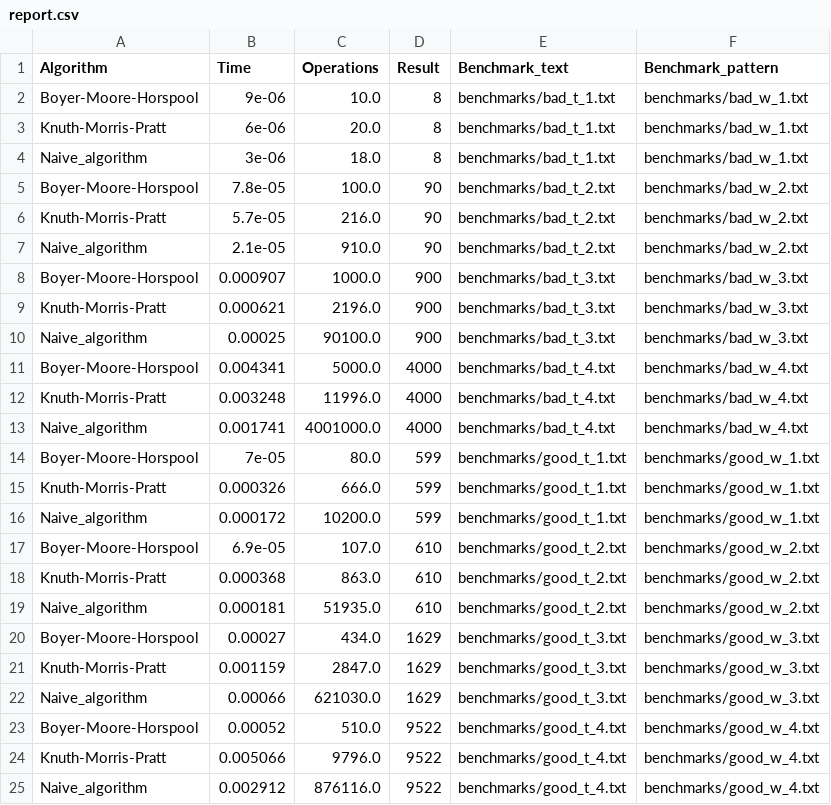
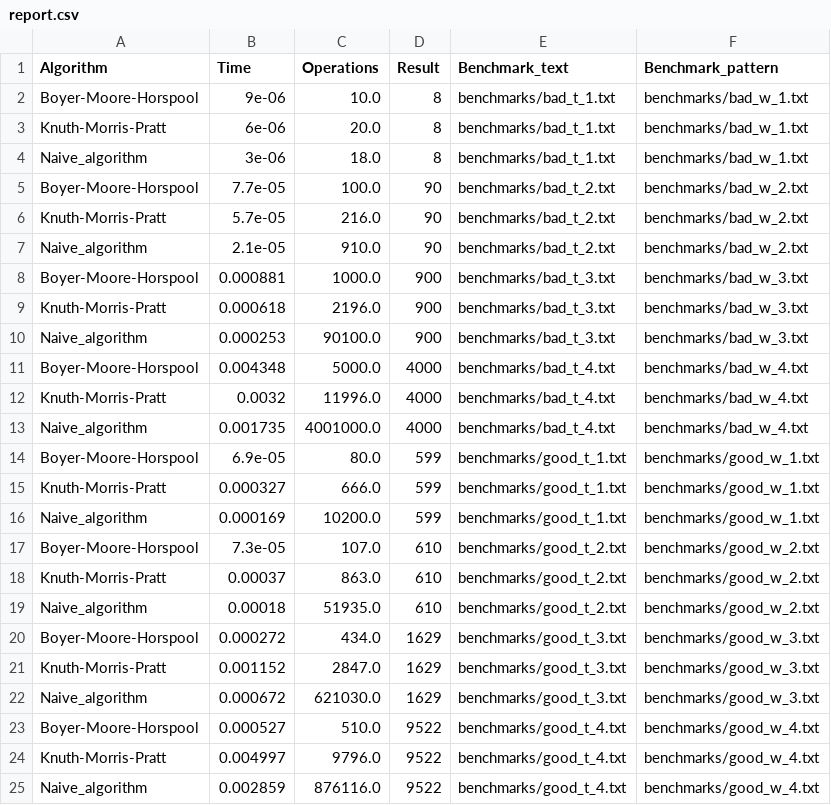
Before and after one commit to dragonpuffle/IO-Lab1-Substrings, a CSV file: report.csv, drawn as a sheet.

```diff
--- a/report.csv
+++ b/report.csv
@@ -4,22 +4,22 @@ Knuth-Morris-Pratt,6e-06,20.0,8,benchmarks/bad_t_1.txt,benchmarks/bad_w_1.txt
 Naive_algorithm,3e-06,18.0,8,benchmarks/bad_t_1.txt,benchmarks/bad_w_1.txt
-Boyer-Moore-Horspool,7.8e-05,100.0,90,benchmarks/bad_t_2.txt,benchmarks/bad_w_2.txt
+Boyer-Moore-Horspool,7.7e-05,100.0,90,benchmarks/bad_t_2.txt,benchmarks/bad_w_2.txt
 Knuth-Morris-Pratt,5.7e-05,216.0,90,benchmarks/bad_t_2.txt,benchmarks/bad_w_2.txt
 Naive_algorithm,2.1e-05,910.0,90,benchmarks/bad_t_2.txt,benchmarks/bad_w_2.txt
-Boyer-Moore-Horspool,0.000907,1000.0,900,benchmarks/bad_t_3.txt,benchmarks/bad_w_3.txt
-Knuth-Morris-Pratt,0.000621,2196.0,900,benchmarks/bad_t_3.txt,benchmarks/bad_w_3.txt
-Naive_algorithm,0.00025,90100.0,900,benchmarks/bad_t_3.txt,benchmarks/bad_w_3.txt
-Boyer-Moore-Horspool,0.004341,5000.0,4000,benchmarks/bad_t_4.txt,benchmarks/bad_w_4.txt
-Knuth-Morris-Pratt,0.003248,11996.0,4000,benchmarks/bad_t_4.txt,benchmarks/bad_w_4.txt
-Naive_algorithm,0.001741,4001000.0,4000,benchmarks/bad_t_4.txt,benchmarks/bad_w_4.txt
-Boyer-Moore-Horspool,7e-05,80.0,599,benchmarks/good_t_1.txt,benchmarks/good_w_1.txt
-Knuth-Morris-Pratt,0.000326,666.0,599,benchmarks/good_t_1.txt,benchmarks/good_w_1.txt
-Naive_algorithm,0.000172,10200.0,599,benchmarks/good_t_1.txt,benchmarks/good_w_1.txt
-Boyer-Moore-Horspool,6.9e-05,107.0,610,benchmarks/good_t_2.txt,benchmarks/good_w_2.txt
-Knuth-Morris-Pratt,0.000368,863.0,610,benchmarks/good_t_2.txt,benchmarks/good_w_2.txt
-Naive_algorithm,0.000181,51935.0,610,benchmarks/good_t_2.txt,benchmarks/good_w_2.txt
-Boyer-Moore-Horspool,0.00027,434.0,1629,benchmarks/good_t_3.txt,benchmarks/good_w_3.txt
-Knuth-Morris-Pratt,0.001159,2847.0,1629,benchmarks/good_t_3.txt,benchmarks/good_w_3.txt
-Naive_algorithm,0.00066,621030.0,1629,benchmarks/good_t_3.txt,benchmarks/good_w_3.txt
-Boyer-Moore-Horspool,0.00052,510.0,9522,benchmarks/good_t_4.txt,benchmarks/good_w_4.txt
-Knuth-Morris-Pratt,0.005066,9796.0,9522,benchmarks/good_t_4.txt,benchmarks/good_w_4.txt
-Naive_algorithm,0.002912,876116.0,9522,benchmarks/good_t_4.txt,benchmarks/good_w_4.txt
+Boyer-Moore-Horspool,0.000881,1000.0,900,benchmarks/bad_t_3.txt,benchmarks/bad_w_3.txt
+Knuth-Morris-Pratt,0.000618,2196.0,900,benchmarks/bad_t_3.txt,benchmarks/bad_w_3.txt
+Naive_algorithm,0.000253,90100.0,900,benchmarks/bad_t_3.txt,benchmarks/bad_w_3.txt
+Boyer-Moore-Horspool,0.004348,5000.0,4000,benchmarks/bad_t_4.txt,benchmarks/bad_w_4.txt
+Knuth-Morris-Pratt,0.0032,11996.0,4000,benchmarks/bad_t_4.txt,benchmarks/bad_w_4.txt
+Naive_algorithm,0.001735,4001000.0,4000,benchmarks/bad_t_4.txt,benchmarks/bad_w_4.txt
+Boyer-Moore-Horspool,6.9e-05,80.0,599,benchmarks/good_t_1.txt,benchmarks/good_w_1.txt
+Knuth-Morris-Pratt,0.000327,666.0,599,benchmarks/good_t_1.txt,benchmarks/good_w_1.txt
+Naive_algorithm,0.000169,10200.0,599,benchmarks/good_t_1.txt,benchmarks/good_w_1.txt
+Boyer-Moore-Horspool,7.3e-05,107.0,610,benchmarks/good_t_2.txt,benchmarks/good_w_2.txt
+Knuth-Morris-Pratt,0.00037,863.0,610,benchmarks/good_t_2.txt,benchmarks/good_w_2.txt
+Naive_algorithm,0.00018,51935.0,610,benchmarks/good_t_2.txt,benchmarks/good_w_2.txt
+Boyer-Moore-Horspool,0.000272,434.0,1629,benchmarks/good_t_3.txt,benchmarks/good_w_3.txt
+Knuth-Morris-Pratt,0.001152,2847.0,1629,benchmarks/good_t_3.txt,benchmarks/good_w_3.txt
+Naive_algorithm,0.000672,621030.0,1629,benchmarks/good_t_3.txt,benchmarks/good_w_3.txt
+Boyer-Moore-Horspool,0.000527,510.0,9522,benchmarks/good_t_4.txt,benchmarks/good_w_4.txt
+Knuth-Morris-Pratt,0.004997,9796.0,9522,benchmarks/good_t_4.txt,benchmarks/good_w_4.txt
+Naive_algorithm,0.002859,876116.0,9522,benchmarks/good_t_4.txt,benchmarks/good_w_4.txt
```
Also changed, not shown: 6 other files.
